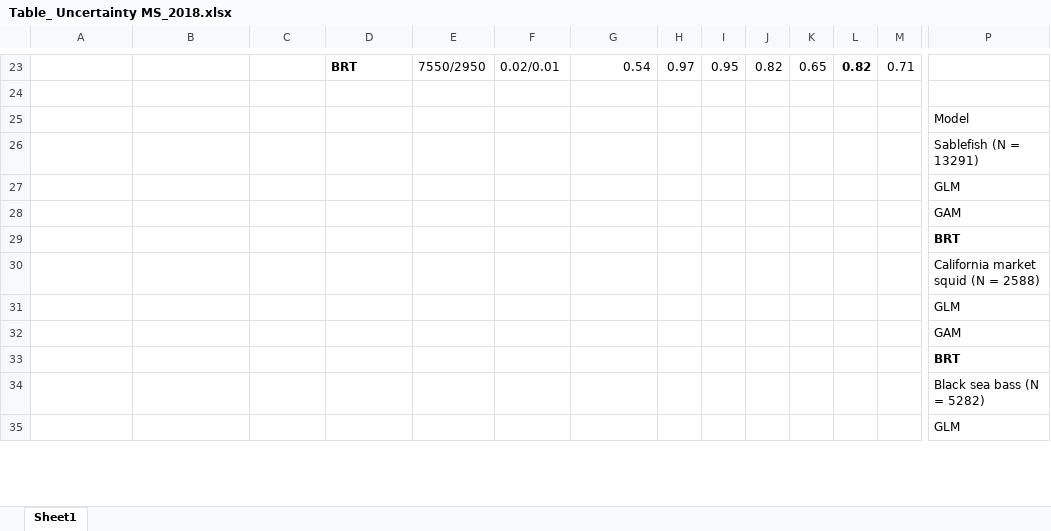
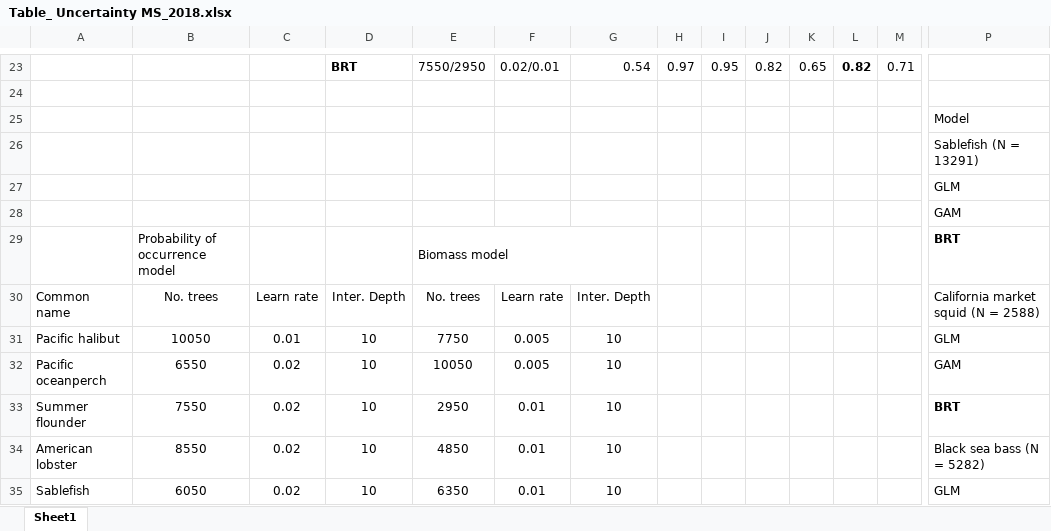
Before and after one commit to pinskylab/project_velocity, an Excel workbook: figures/Uncertainty_MS_2018/Table_ Uncertainty MS_2018.xlsx, sheet Sheet1, drawn as a sheet; only a part is shown, gaps mark what is left out; values as stored, in another font and other column widths than the file's, no borders; removed rows and columns are numbered as before the commit, all else as after; rows hold the shown columns only; the diff covers the shown part only; the diff names each change by its address in the sheet, - before the commit and + after, or states it on an @@ line.

```diff
--- a/figures/Uncertainty_MS_2018/Table_ Uncertainty MS_2018.xlsx (sheet Sheet1)
+++ b/figures/Uncertainty_MS_2018/Table_ Uncertainty MS_2018.xlsx (sheet Sheet1)
-B29: (empty)
+B29: Probability of occurrence model
-E29: (empty)
+E29: Biomass model
+E29:G29 merged
-row 30:  |  |  |  |  |  |  |  |  |  |  |  |  | California market squid (N = 2588)
+row 30: Common name | No. trees | Learn rate | Inter. Depth | No. trees | Learn rate | Inter. Depth |  |  |  |  |  |  | California market squid (N = 2588)
-A31: (empty)
+A31: Pacific halibut
-B31: (empty)
+B31: 10050
-C31: (empty)
+C31: 0.01
-D31:D33: (empty)
+D31:D33: 10
-E31: (empty)
+E31: 7750
-F31:F32: (empty)
+F31:F32: 0.005
-G31:G33: (empty)
+G31:G33: 10
-A32: (empty)
+A32: Pacific oceanperch
-B32: (empty)
+B32: 6550
-C32:C33: (empty)
+C32:C33: 0.02
-E32: (empty)
+E32: 10050
-A33: (empty)
+A33: Summer flounder
-B33: (empty)
+B33: 7550
-E33: (empty)
+E33: 2950
-F33: (empty)
+F33: 0.01
-row 34:  |  |  |  |  |  |  |  |  |  |  |  |  | Black sea bass (N = 5282)
+row 34: American lobster | 8550 | 0.02 | 10 | 4850 | 0.01 | 10 |  |  |  |  |  |  | Black sea bass (N = 5282)
-A35: (empty)
+A35: Sablefish
-B35: (empty)
+B35: 6050
-C35: (empty)
+C35: 0.02
-D35: (empty)
+D35: 10
-E35: (empty)
+E35: 6350
-F35: (empty)
+F35: 0.01
-G35: (empty)
+G35: 10
```
Also changed, not shown: 14 edited cells elsewhere in this sheet, 1 other file.
